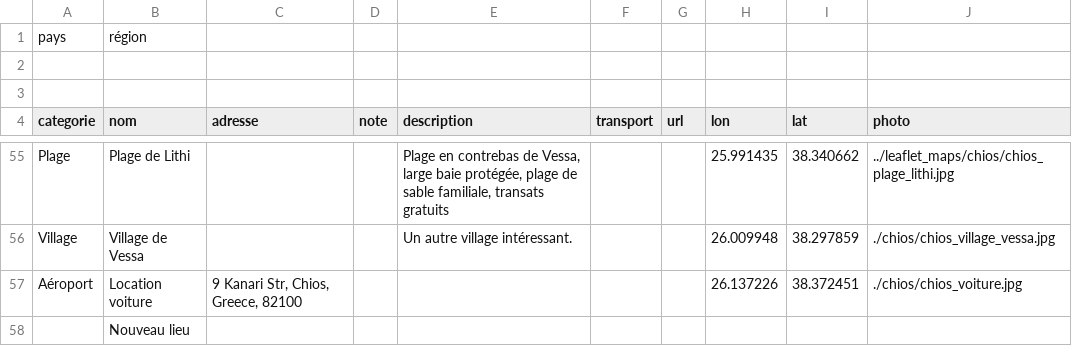
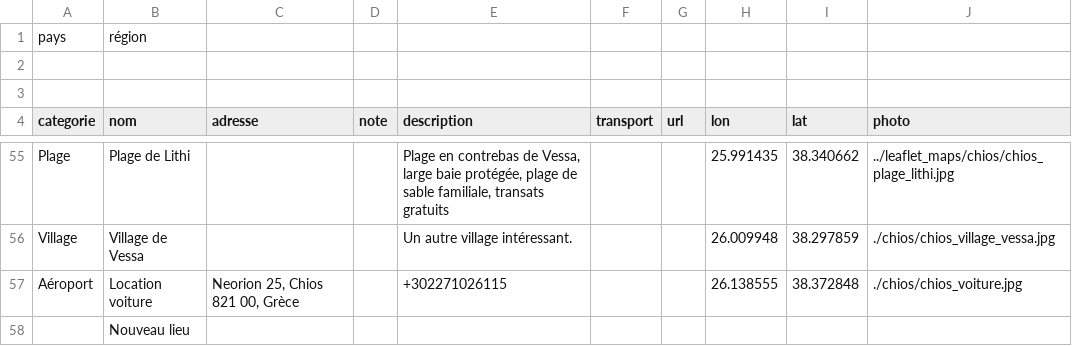
Before and after one commit to eminet666/eminet_python, a CSV file: MyMaps/csv/chios.csv, drawn as a sheet; only a part is shown, gaps mark what is left out.

```diff
--- a/MyMaps/csv/chios.csv
+++ b/MyMaps/csv/chios.csv
@@ -72,3 +72,3 @@ Plage;Plage de Lithi;;;Plage en contrebas de Vessa, large baie protégée, plage
 Village;Village de Vessa;;;Un autre village intéressant.;;;26.009948;38.297859;./chios/chios_village_vessa.jpg
-Aéroport;Location voiture;9 Kanari Str, Chios, Greece, 82100;;;;;26.137226;38.372451;./chios/chios_voiture.jpg
+Aéroport;Location voiture;Neorion 25, Chios 821 00, Grèce;;+302271026115;;;26.138555;38.372848;./chios/chios_voiture.jpg
 ;Nouveau lieu;;;;;;;;
```
Also changed, not shown: 2 other files.
